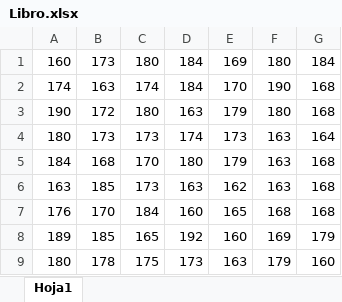
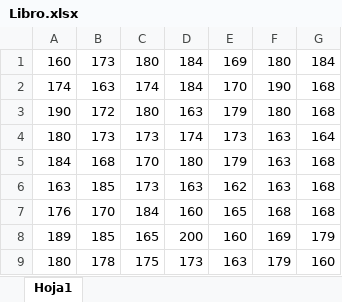
Before and after one commit to nard0Wick/udl_pe, an Excel workbook: Libro.xlsx, sheet Hoja1, drawn as a sheet; values as stored, in another font and other column widths than the file's, no borders; the diff names each change by its address in the sheet, - before the commit and + after, or states it on an @@ line.

```diff
--- a/Libro.xlsx (sheet Hoja1)
+++ b/Libro.xlsx (sheet Hoja1)
-D8: 192
+D8: 200
```
Also changed, not shown: 3 other files.
